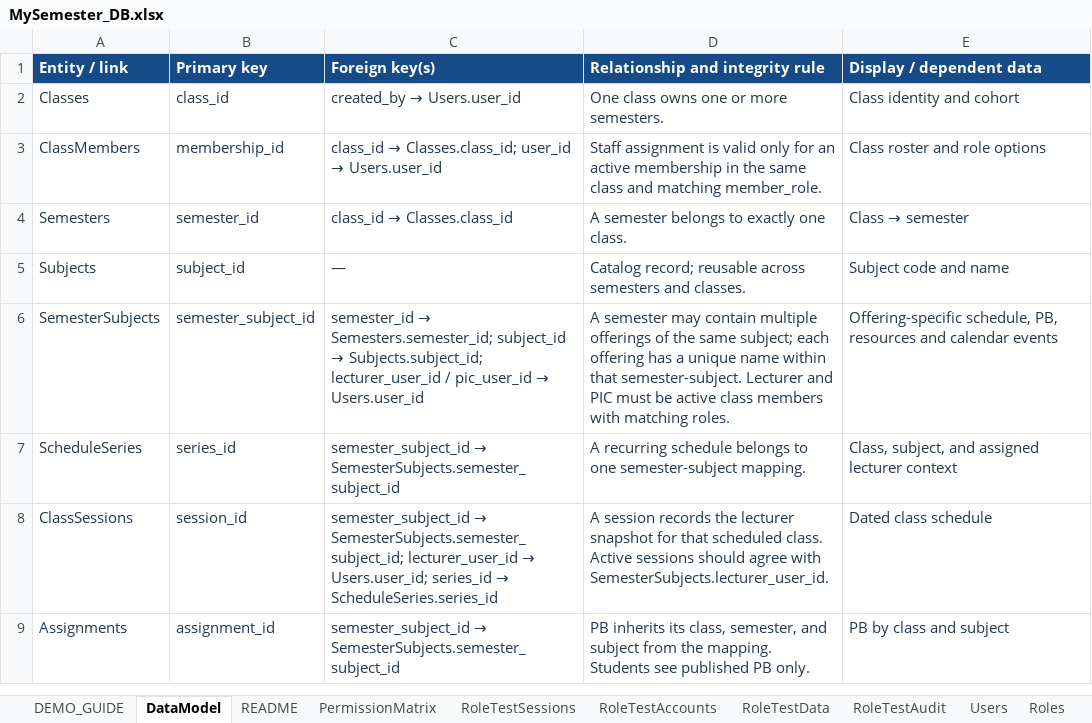
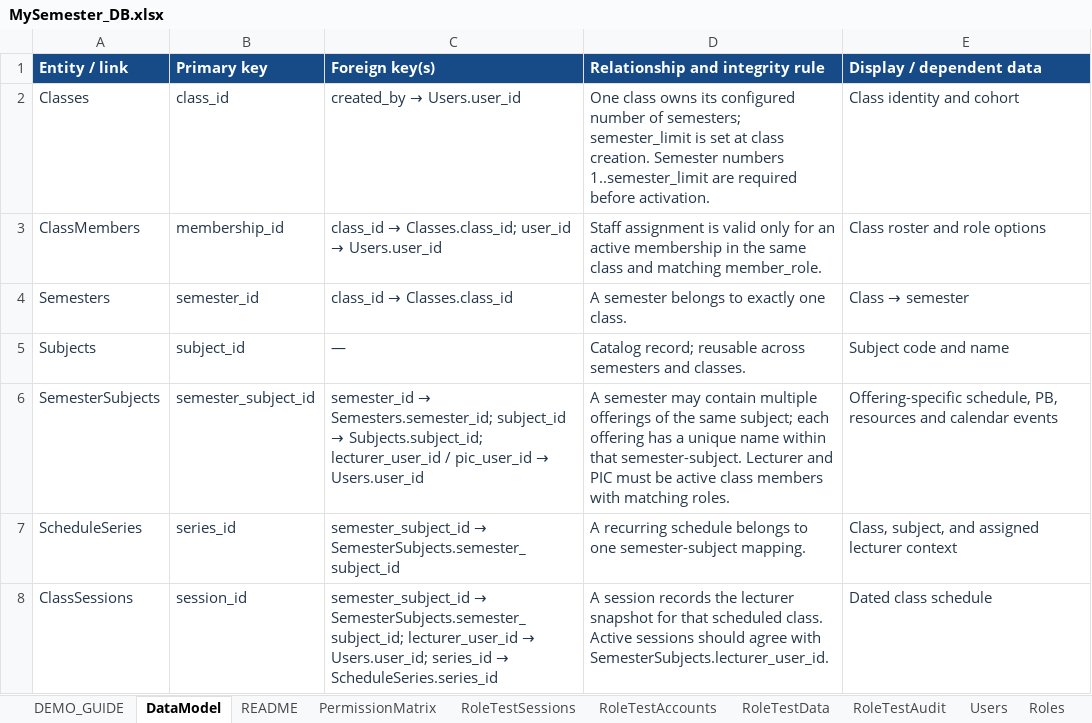
Before and after one commit to Haafizee/MySemester, an Excel workbook: MySemester_DB.xlsx, sheet DataModel, drawn as a sheet; only a part is shown; the shorter side is filled out with more unchanged rows; values as stored, in another font and other column widths than the file's, no borders; the diff names each change by its address in the sheet, - before the commit and + after, or states it on an @@ line.

Commit message:
feat: add semester limit feature for class management and enhance UI for better usability

```diff
--- a/MySemester_DB.xlsx (sheet DataModel)
+++ b/MySemester_DB.xlsx (sheet DataModel)
-D2 (Relationship and integrity rule): …class owns one or more semesters.
+D2 (Relationship and integrity rule): …class owns its configured number of semesters; semester_limit is set at class creation. Semester numbers 1..semester_limit are required before activation.
```
Also changed, not shown: sheet Classes, sheet DEMO_GUIDE, 5 other files.
